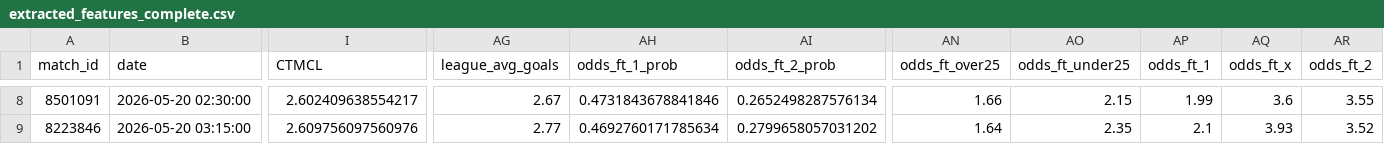
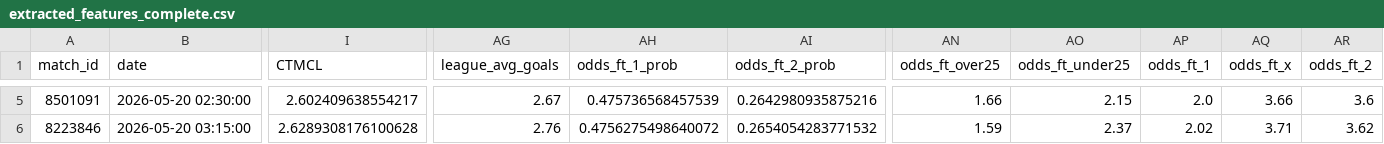
Before and after one commit to housan321/my-football, a CSV file: extracted_features_complete.csv, drawn as a sheet; only a part is shown, gaps mark what is left out; addresses are those after the commit; the diff covers the shown part only; the diff names each change by its address in the sheet, - before the commit and + after, or states it on an @@ line.

```diff
--- a/extracted_features_complete.csv
+++ b/extracted_features_complete.csv
-AH5 (odds_ft_1_prob): 0.4731843678841846
+AH5 (odds_ft_1_prob): 0.475736568457539
-AI5 (odds_ft_2_prob): 0.2652498287576134
+AI5 (odds_ft_2_prob): 0.2642980935875216
-AP5 (odds_ft_1): 1.99
+AP5 (odds_ft_1): 2.0
-AQ5 (odds_ft_x): 3.6
+AQ5 (odds_ft_x): 3.66
-AR5 (odds_ft_2): 3.55
+AR5 (odds_ft_2): 3.6
-I6 (CTMCL): 2.609756097560976
+I6 (CTMCL): 2.6289308176100628
-AG6 (league_avg_goals): 2.77
+AG6 (league_avg_goals): 2.76
-AH6 (odds_ft_1_prob): 0.4692760171785634
+AH6 (odds_ft_1_prob): 0.4756275498640072
-AI6 (odds_ft_2_prob): 0.2799658057031202
+AI6 (odds_ft_2_prob): 0.2654054283771532
-AN6 (odds_ft_over25): 1.64
+AN6 (odds_ft_over25): 1.59
-AO6 (odds_ft_under25): 2.35
+AO6 (odds_ft_under25): 2.37
-AP6 (odds_ft_1): 2.1
+AP6 (odds_ft_1): 2.02
-AQ6 (odds_ft_x): 3.93
+AQ6 (odds_ft_x): 3.71
-AR6 (odds_ft_2): 3.52
+AR6 (odds_ft_2): 3.62
```
Also changed, not shown: 3 removed rows and 25 edited cells elsewhere in this file, live.csv, predictions_output.csv.
